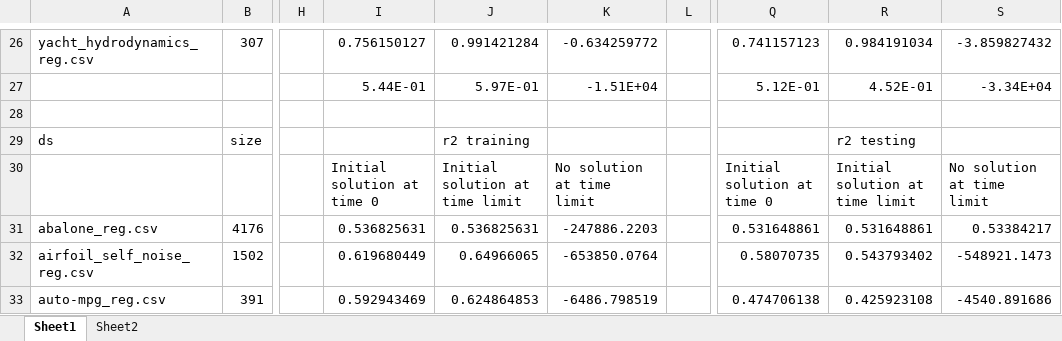
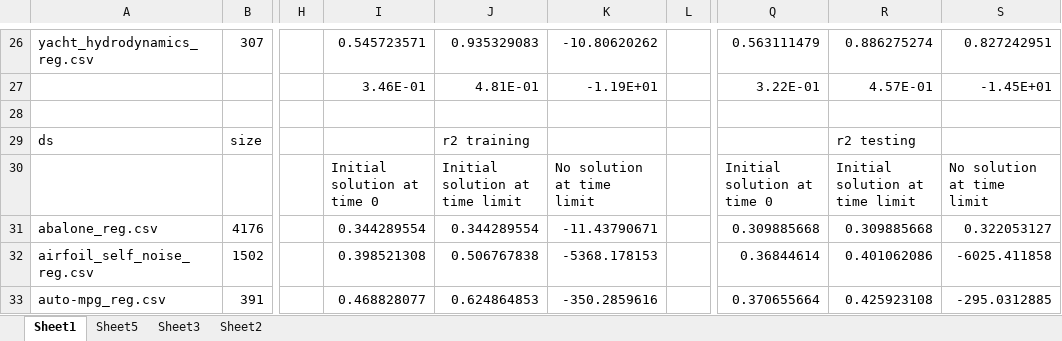
Before and after one commit to turing95/trees, an Excel workbook: Results/comparison_initialization.xlsx, sheet Sheet1, drawn as a sheet; only a part is shown, gaps mark what is left out; values as stored, in another font and other column widths than the file's, no cell formats; the diff covers the shown part only; the diff names each change by its address in the sheet, - before the commit and + after, or states it on an @@ line.

```diff
--- a/Results/comparison_initialization.xlsx (sheet Sheet1)
+++ b/Results/comparison_initialization.xlsx (sheet Sheet1)
+sheet tab: Sheet5
+sheet tab: Sheet3
-I26: 0.756150127
+I26: 0.545723571
-J26: 0.991421284
+J26: 0.935329083
-K26: -0.634259772
+K26: -10.80620262
-Q26: 0.741157123
+Q26: 0.563111479
-R26: 0.984191034
+R26: 0.886275274
-S26: -3.859827432
+S26: 0.827242951
-I27: 5.44E-01
+I27: 3.46E-01
-J27: 5.97E-01
+J27: 4.81E-01
-K27: -1.51E+04
+K27: -1.19E+01
-Q27: 5.12E-01
+Q27: 3.22E-01
-R27: 4.52E-01
+R27: 4.57E-01
-S27: -3.34E+04
+S27: -1.45E+01
-I31: 0.536825631
+I31: 0.344289554
-J31: 0.536825631
+J31: 0.344289554
-K31: -247886.2203
+K31: -11.43790671
-Q31: 0.531648861
+Q31: 0.309885668
-R31: 0.531648861
+R31: 0.309885668
-S31: 0.53384217
+S31: 0.322053127
-I32: 0.619680449
+I32: 0.398521308
-J32: 0.64966065
+J32: 0.506767838
-K32: -653850.0764
+K32: -5368.178153
-Q32: 0.58070735
+Q32: 0.36844614
-R32: 0.543793402
+R32: 0.401062086
-S32: -548921.1473
+S32: -6025.411858
-I33: 0.592943469
+I33: 0.468828077
-K33: -6486.798519
+K33: -350.2859616
-Q33: 0.474706138
+Q33: 0.370655664
-S33: -4540.891686
+S33: -295.0312885
```
Also changed, not shown: 7 added rows and 82 edited cells elsewhere in this sheet, sheet Sheet2, cell formats, charts or pictures, Results/d_1_2_3_comparison_init_no_init_no_init_time_limit.xlsx.
